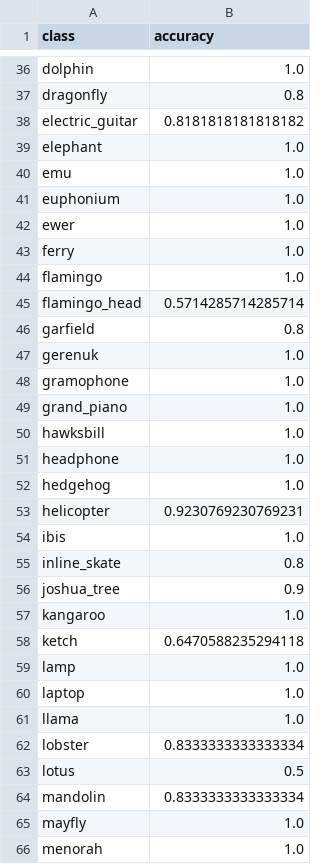
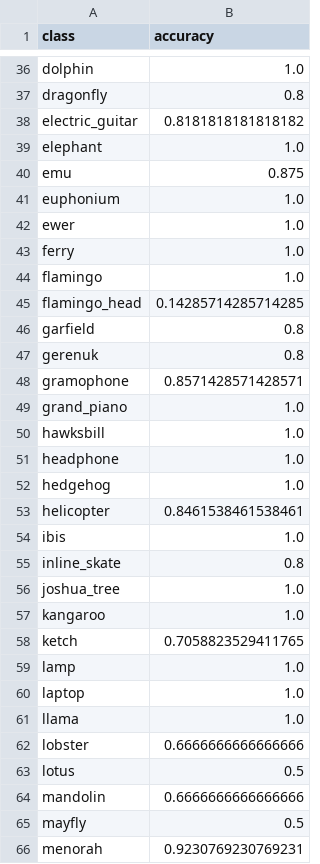
Before and after one commit to Lucchh/caltech101, a CSV file: results/vitb16_224_freeze/per_class_accuracy.csv, drawn as a sheet; only a part is shown, gaps mark what is left out; the diff covers the shown part only.

```diff
--- a/results/vitb16_224_freeze/per_class_accuracy.csv
+++ b/results/vitb16_224_freeze/per_class_accuracy.csv
@@ -39,3 +39,3 @@ electric_guitar,0.8181818181818182
 elephant,1.0
-emu,1.0
+emu,0.875
 euphonium,1.0
@@ -44,6 +44,6 @@ ferry,1.0
 flamingo,1.0
-flamingo_head,0.5714285714285714
+flamingo_head,0.14285714285714285
 garfield,0.8
-gerenuk,1.0
-gramophone,1.0
+gerenuk,0.8
+gramophone,0.8571428571428571
 grand_piano,1.0
@@ -52,8 +52,8 @@ headphone,1.0
 hedgehog,1.0
-helicopter,0.9230769230769231
+helicopter,0.8461538461538461
 ibis,1.0
 inline_skate,0.8
-joshua_tree,0.9
+joshua_tree,1.0
 kangaroo,1.0
-ketch,0.6470588235294118
+ketch,0.7058823529411765
 lamp,1.0
@@ -61,6 +61,6 @@ laptop,1.0
 llama,1.0
-lobster,0.8333333333333334
+lobster,0.6666666666666666
 lotus,0.5
-mandolin,0.8333333333333334
-mayfly,1.0
-menorah,1.0
+mandolin,0.6666666666666666
+mayfly,0.5
+menorah,0.9230769230769231
```
Also changed, not shown: 26 edited cells elsewhere in this file, 34 other files.
